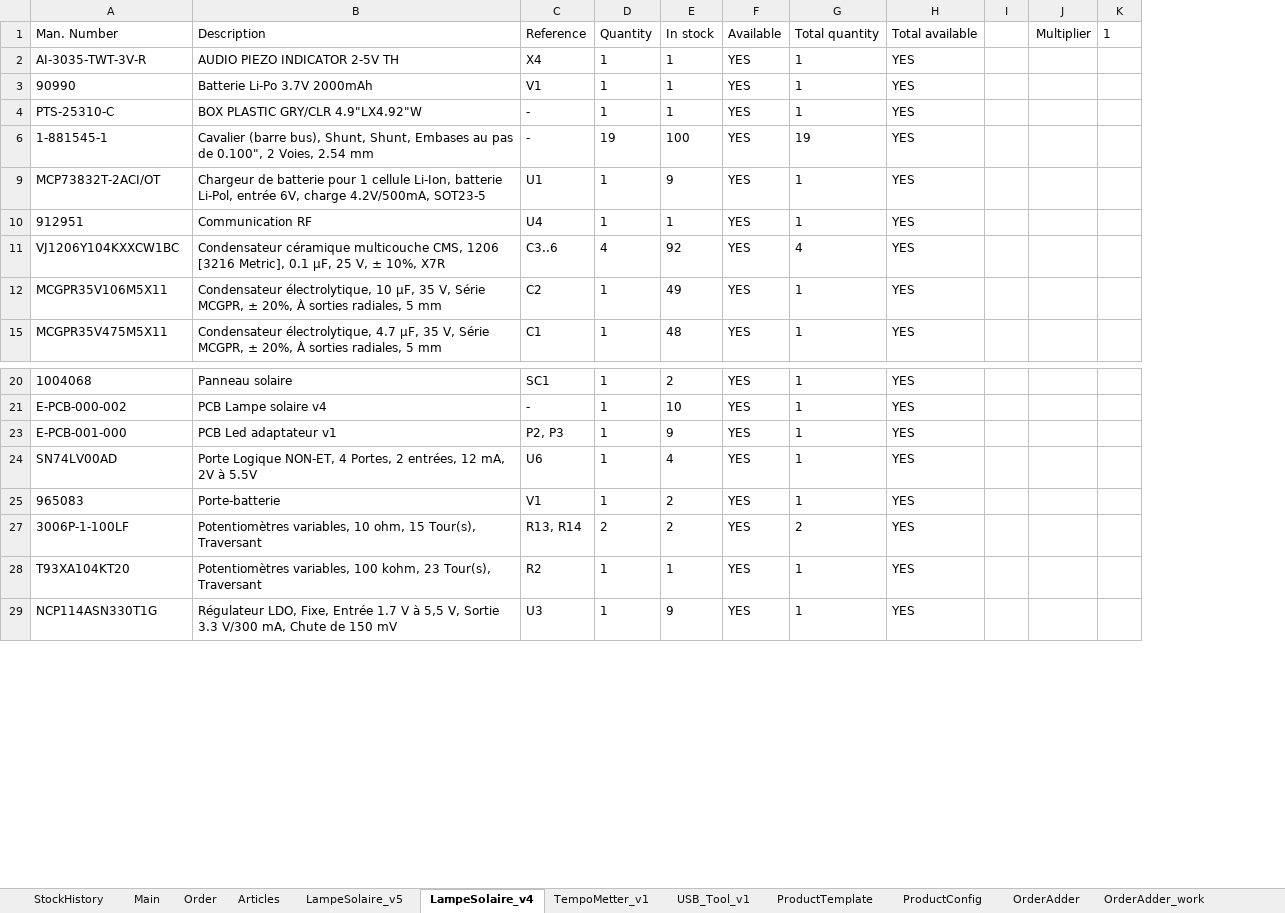
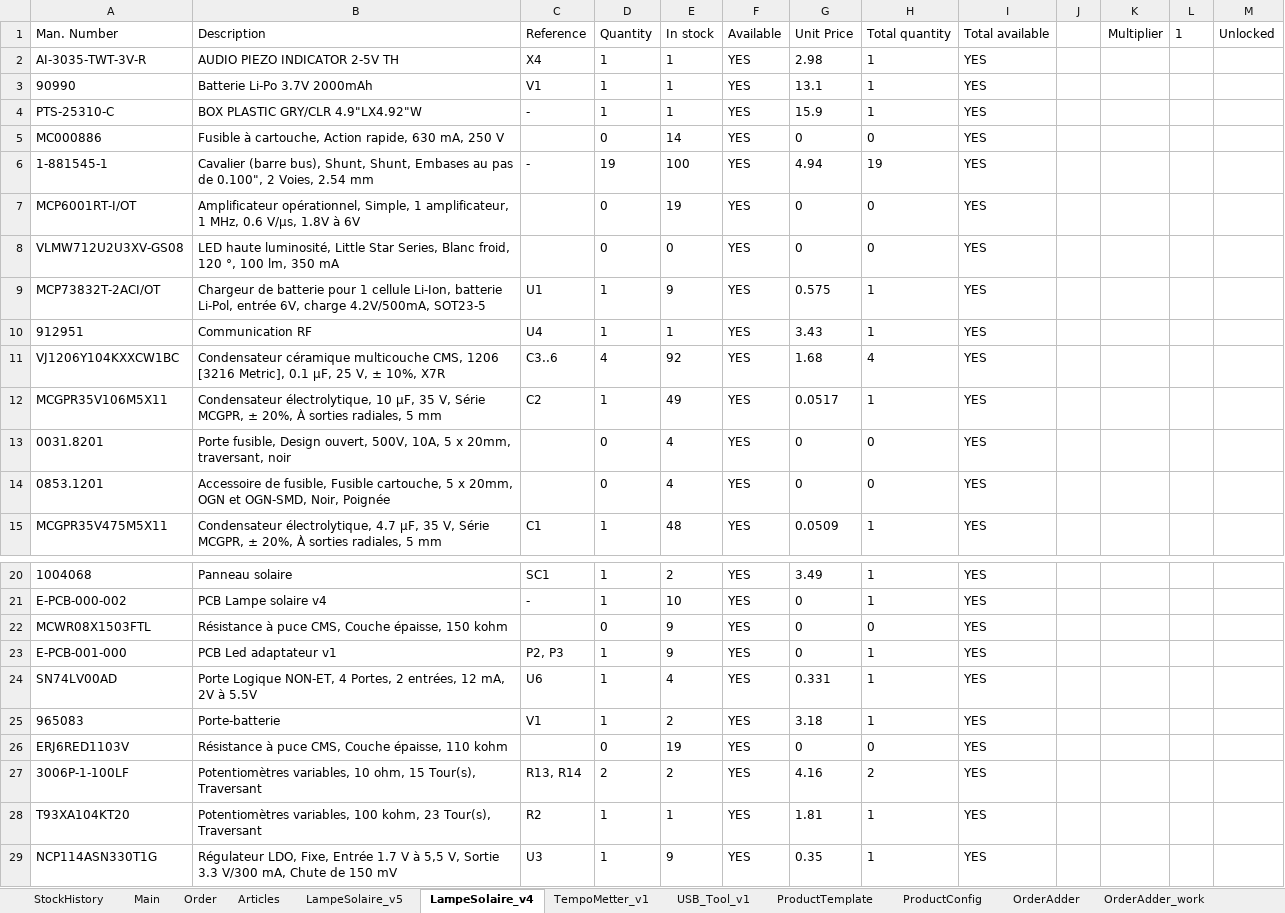
Before and after one commit to esseivan/Stock, an Excel workbook: Stock.xlsm, sheet LampeSolaire_v4, drawn as a sheet; only a part is shown, gaps mark what is left out; values as stored, in another font and other column widths than the file's, no borders; charts and pictures and conditional formats and table styles not drawn; the diff covers the shown part only; the diff names each change by its address in the sheet, - before the commit and + after, or states it on an @@ line.

```diff
--- a/Stock.xlsm (sheet LampeSolaire_v4)
+++ b/Stock.xlsm (sheet LampeSolaire_v4)
+column G (Unit Price), rows 2-4: 2.98 | 13.1 | 15.9; row 6: 4.94; rows 9-12: 0.575 | 3.43 | 1.68 | 0.0517; row 15: 0.0509; rows 20-21: 3.49 | 0; rows 23-25: 0 | 0.331 | 3.18; rows 27-29: 4.16 | 1.81 | 0.35
+column M (Unlocked), empty
+row 5: MC000886 | Fusible à cartouche, Action rapide, 630 mA, 250 V |  | 0 | 14 | YES | 0 | 0 | YES
+row 7: MCP6001RT-I/OT | Amplificateur opérationnel, Simple, 1 amplificateur, 1 MHz, 0.6 V/µs, 1.8V à 6V |  | 0 | 19 | YES | 0 | 0 | YES
+row 8: VLMW712U2U3XV-GS08 | LED haute luminosité, Little Star Series, Blanc froid, 120 °, 100 lm, 350 mA |  | 0 | 0 | YES | 0 | 0 | YES
+row 13: 0031.8201 | Porte fusible, Design ouvert, 500V, 10A, 5 x 20mm, traversant, noir |  | 0 | 4 | YES | 0 | 0 | YES
+row 14: 0853.1201 | Accessoire de fusible, Fusible cartouche, 5 x 20mm, OGN et OGN-SMD, Noir, Poignée |  | 0 | 4 | YES | 0 | 0 | YES
+row 22: MCWR08X1503FTL | Résistance à puce CMS, Couche épaisse, 150 kohm |  | 0 | 9 | YES | 0 | 0 | YES
+row 26: ERJ6RED1103V | Résistance à puce CMS, Couche épaisse, 110 kohm |  | 0 | 19 | YES | 0 | 0 | YES
```
Also changed, not shown: 2 added rows elsewhere in this sheet, sheet Order, sheet Articles, sheet USB_Tool_v1, sheet LampeSolaire_v5, sheet StockHistory, sheet ProductTemplate, 1 more sheet, formulas that keep their value, hidden cells, charts or pictures, src.xlsm.
